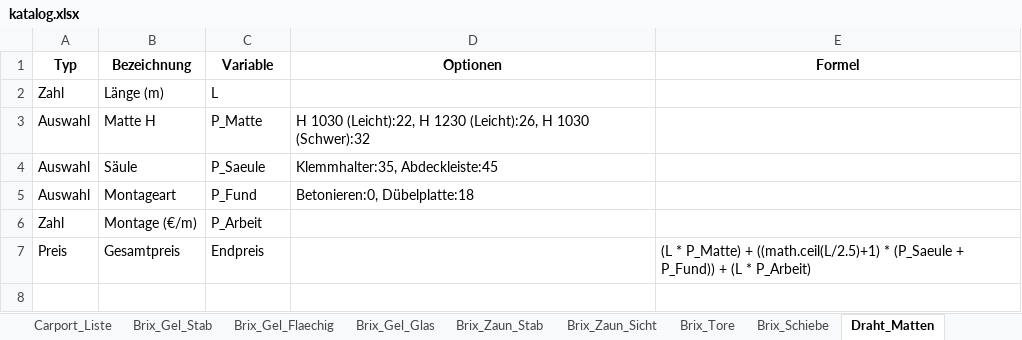
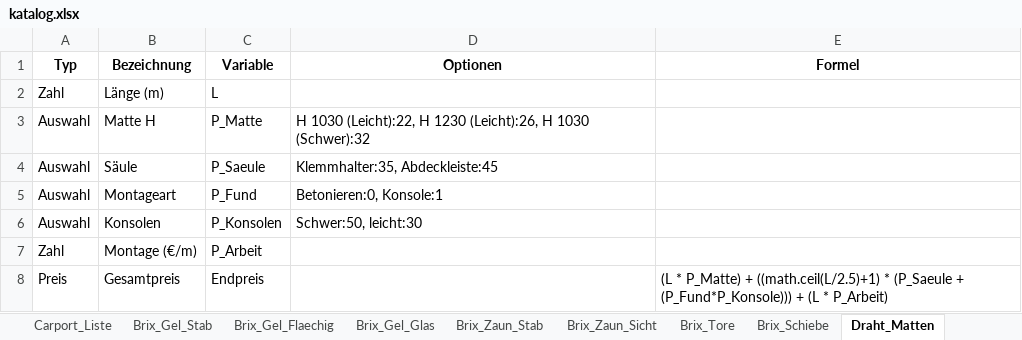
Before and after one commit to meingassnermatthias-eng/BrixKalkGel-nder, an Excel workbook: katalog.xlsx, sheet Draht_Matten, drawn as a sheet; values as stored, in another font and other column widths than the file's, no borders; addresses are those after the commit; the diff names each change by its address in the sheet, - before the commit and + after, or states it on an @@ line.

Commit message:
Add files via upload

```diff
--- a/katalog.xlsx (sheet Draht_Matten)
+++ b/katalog.xlsx (sheet Draht_Matten)
-D5 (Optionen): Betonieren:0, Dübelplatte:18
+D5 (Optionen): Betonieren:0, Konsole:1
+row 6: Auswahl | Konsolen | P_Konsolen | Schwer:50, leicht:30
-E8 (Formel): …(P_Saeule + P_Fund)) + (L…
+E8 (Formel): …(P_Saeule + (P_Fund*P_Konsole))) + (L…
```
